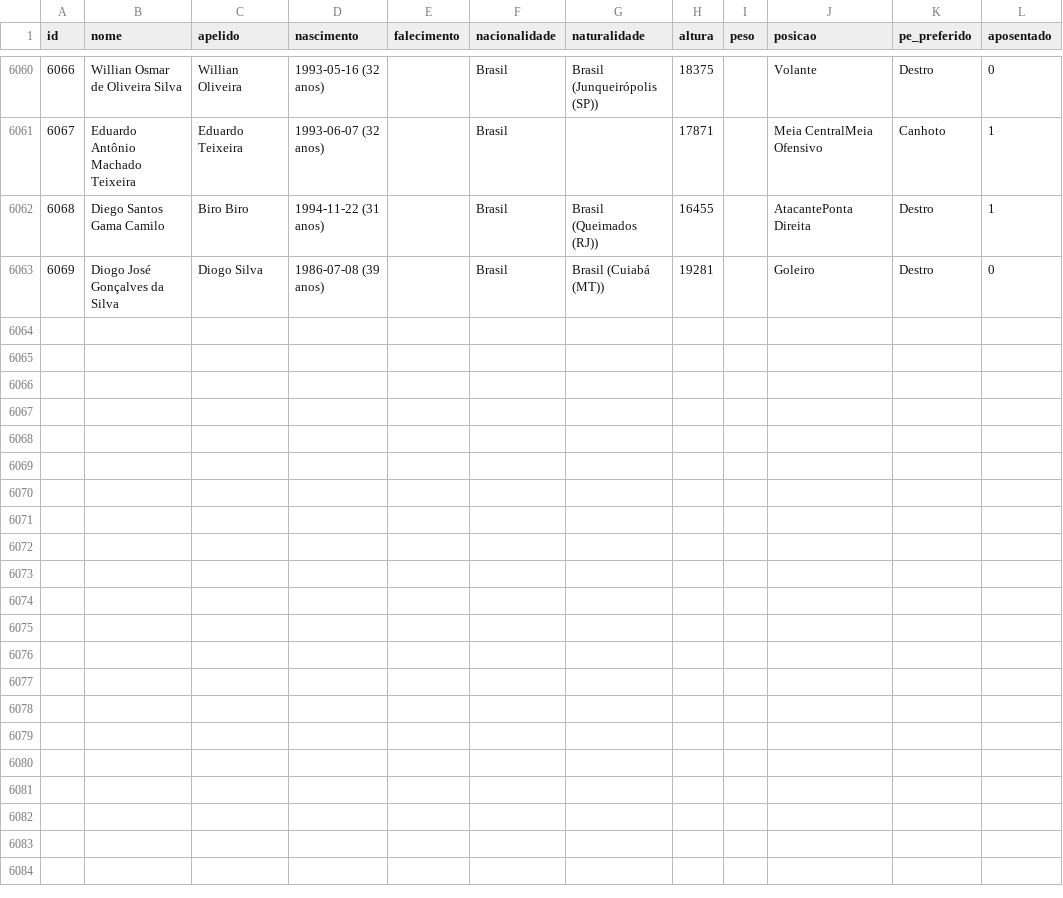
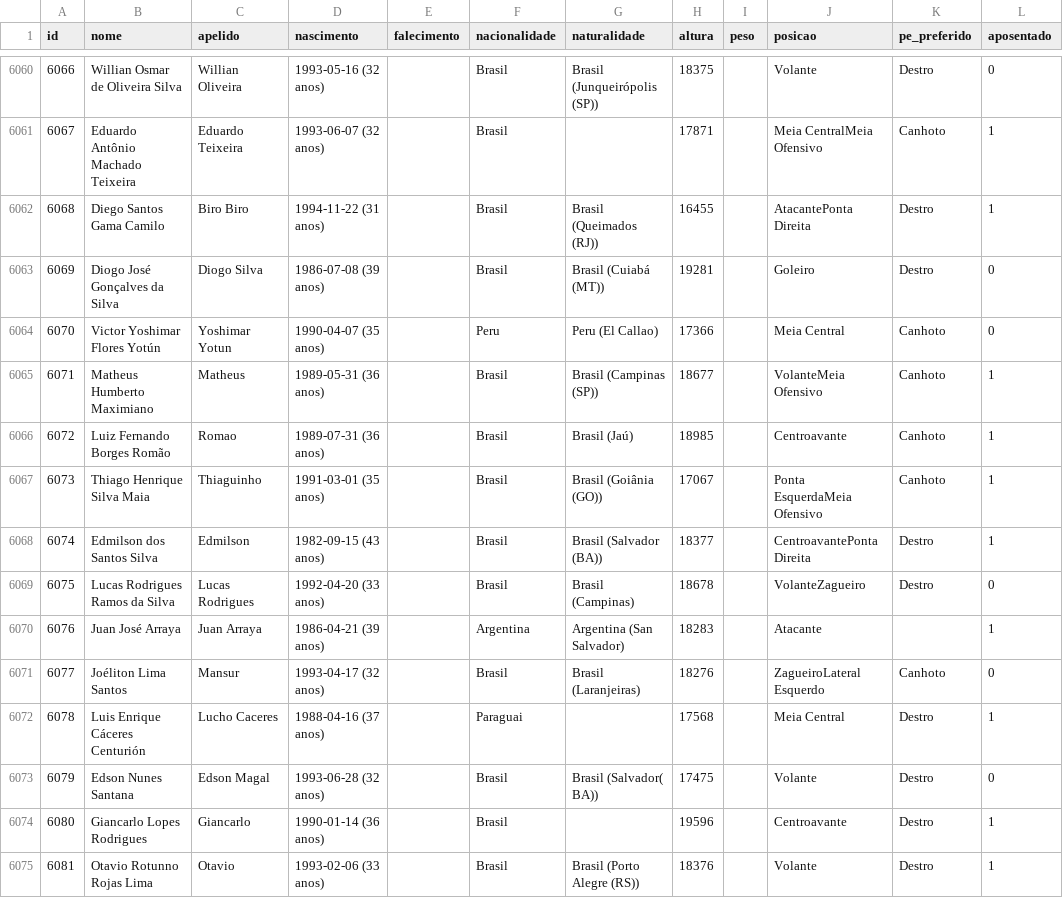
Before and after one commit to shinzatokazuya/kamusari, a CSV file: novo_bd1971_robusto/output_csvs/jogadores.csv, drawn as a sheet; only a part is shown, gaps mark what is left out.

```diff
--- a/novo_bd1971_robusto/output_csvs/jogadores.csv
+++ b/novo_bd1971_robusto/output_csvs/jogadores.csv
@@ -6063 +6063,13 @@ id,nome,apelido,nascimento,falecimento,nacionalidade,naturalidade,altura,peso,po
 6069,Diogo José Gonçalves da Silva,Diogo Silva,1986-07-08 (39 anos),,Brasil,Brasil (Cuiabá (MT)),19281,,Goleiro,Destro,0
+6070,Victor Yoshimar Flores Yotún,Yoshimar Yotun,1990-04-07 (35 anos),,Peru,Peru (El Callao),17366,,Meia Central,Canhoto,0
+6071,Matheus Humberto Maximiano,Matheus,1989-05-31 (36 anos),,Brasil,Brasil (Campinas (SP)),18677,,VolanteMeia Ofensivo,Canhoto,1
+6072,Luiz Fernando Borges Romão,Romao,1989-07-31 (36 anos),,Brasil,Brasil (Jaú),18985,,Centroavante,Canhoto,1
+6073,Thiago Henrique Silva Maia,Thiaguinho,1991-03-01 (35 anos),,Brasil,Brasil (Goiânia (GO)),17067,,Ponta EsquerdaMeia Ofensivo,Canhoto,1
+6074,Edmilson dos Santos Silva,Edmilson,1982-09-15 (43 anos),,Brasil,Brasil (Salvador (BA)),18377,,CentroavantePonta Direita,Destro,1
+6075,Lucas Rodrigues Ramos da Silva,Lucas Rodrigues,1992-04-20 (33 anos),,Brasil,Brasil (Campinas),18678,,VolanteZagueiro,Destro,0
+6076,Juan José Arraya,Juan Arraya,1986-04-21 (39 anos),,Argentina,Argentina (San Salvador),18283,,Atacante,,1
+6077,Joéliton Lima Santos,Mansur,1993-04-17 (32 anos),,Brasil,Brasil (Laranjeiras),18276,,ZagueiroLateral Esquerdo,Canhoto,0
+6078,Luis Enrique Cáceres Centurión,Lucho Caceres,1988-04-16 (37 anos),,Paraguai,,17568,,Meia Central,Destro,1
+6079,Edson Nunes Santana,Edson Magal,1993-06-28 (32 anos),,Brasil,Brasil (Salvador( BA)),17475,,Volante,Destro,0
+6080,Giancarlo Lopes Rodrigues,Giancarlo,1990-01-14 (36 anos),,Brasil,,19596,,Centroavante,Destro,1
+6081,Otavio Rotunno Rojas Lima,Otavio,1993-02-06 (33 anos),,Brasil,Brasil (Porto Alegre (RS)),18376,,Volante,Destro,1
```
Also changed, not shown: novo_bd1971_robusto/output_csvs/arbitros_em_partida.csv, novo_bd1971_robusto/output_csvs/locais.csv, 6 other files.
